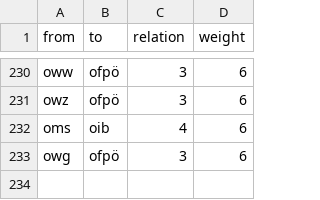
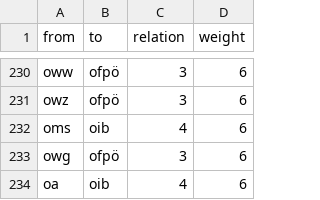
Before and after one commit to celinaishere/Kek-List-2-Nazinetzwerke, a CSV file: Edge-list_Gesamtnetzwerk.csv, drawn as a sheet; only a part is shown, gaps mark what is left out.

Commit message:
Update Edge-list_Gesamtnetzwerk.csv

```diff
--- a/Edge-list_Gesamtnetzwerk.csv
+++ b/Edge-list_Gesamtnetzwerk.csv
@@ -233 +233,2 @@ oms,oib,4,6
 owg,ofpö,3,6
+oa,oib,4,6
```
